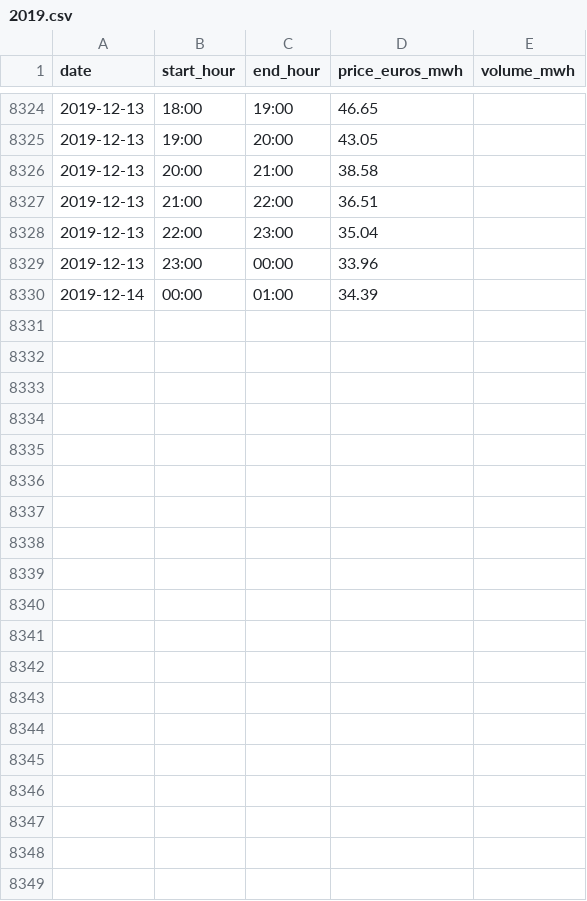
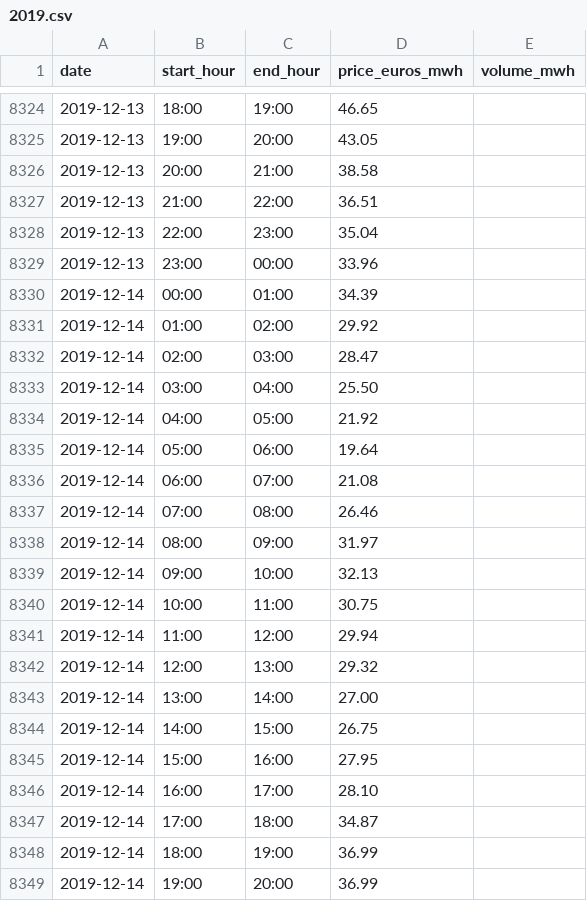
Before and after one commit to ewoken/epex-spot-data, a CSV file: data/2019.csv, drawn as a sheet; only a part is shown, gaps mark what is left out; the diff covers the shown part only.

```diff
--- a/data/2019.csv
+++ b/data/2019.csv
@@ -8330 +8330,20 @@ date,start_hour,end_hour,price_euros_mwh,volume_mwh
 2019-12-14,00:00,01:00,34.39,
+2019-12-14,01:00,02:00,29.92,
+2019-12-14,02:00,03:00,28.47,
+2019-12-14,03:00,04:00,25.50,
+2019-12-14,04:00,05:00,21.92,
+2019-12-14,05:00,06:00,19.64,
+2019-12-14,06:00,07:00,21.08,
+2019-12-14,07:00,08:00,26.46,
+2019-12-14,08:00,09:00,31.97,
+2019-12-14,09:00,10:00,32.13,
+2019-12-14,10:00,11:00,30.75,
+2019-12-14,11:00,12:00,29.94,
+2019-12-14,12:00,13:00,29.32,
+2019-12-14,13:00,14:00,27.00,
+2019-12-14,14:00,15:00,26.75,
+2019-12-14,15:00,16:00,27.95,
+2019-12-14,16:00,17:00,28.10,
+2019-12-14,17:00,18:00,34.87,
+2019-12-14,18:00,19:00,36.99,
+2019-12-14,19:00,20:00,36.99,
```
Also changed, not shown: 29 added rows elsewhere in this file, 1 other file.
